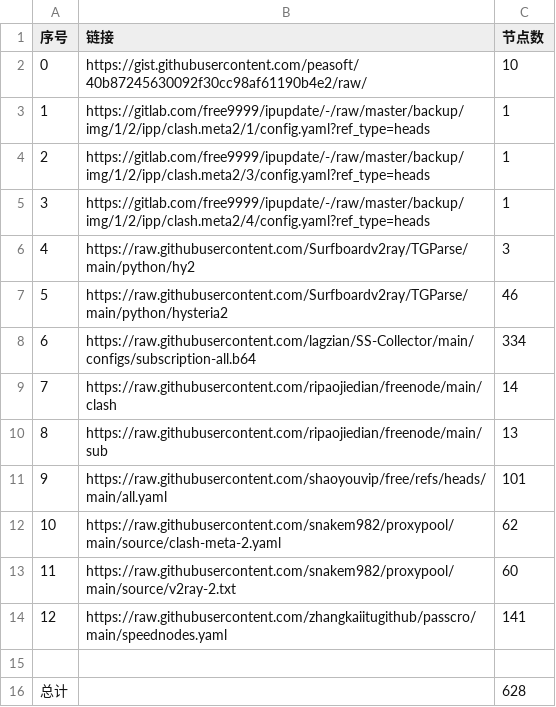
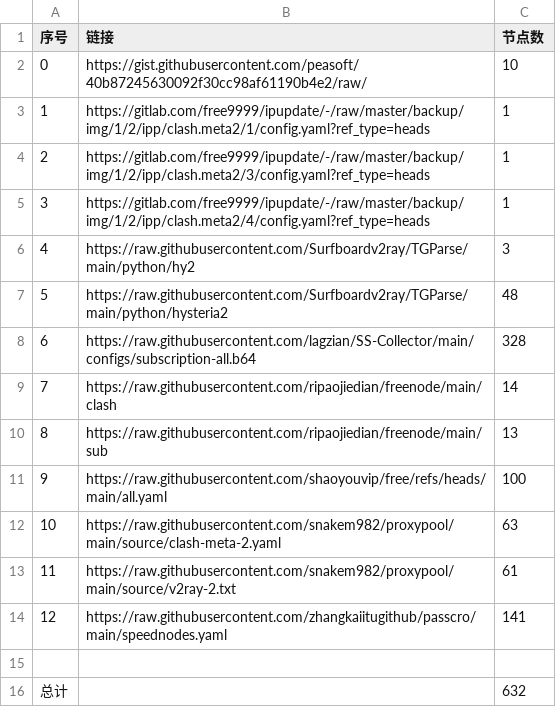
Before and after one commit to dannysl/peasoft-NoMoreWalls, a CSV file: list_result.csv, drawn as a sheet.

```diff
--- a/list_result.csv
+++ b/list_result.csv
@@ -6,11 +6,11 @@
 4,https://raw.githubusercontent.com/Surfboardv2ray/TGParse/main/python/hy2,3
-5,https://raw.githubusercontent.com/Surfboardv2ray/TGParse/main/python/hysteria2,46
-6,https://raw.githubusercontent.com/lagzian/SS-Collector/main/configs/subscription-all.b64,334
+5,https://raw.githubusercontent.com/Surfboardv2ray/TGParse/main/python/hysteria2,48
+6,https://raw.githubusercontent.com/lagzian/SS-Collector/main/configs/subscription-all.b64,328
 7,https://raw.githubusercontent.com/ripaojiedian/freenode/main/clash,14
 8,https://raw.githubusercontent.com/ripaojiedian/freenode/main/sub,13
-9,https://raw.githubusercontent.com/shaoyouvip/free/refs/heads/main/all.yaml,101
-10,https://raw.githubusercontent.com/snakem982/proxypool/main/source/clash-meta-2.yaml,62
-11,https://raw.githubusercontent.com/snakem982/proxypool/main/source/v2ray-2.txt,60
+9,https://raw.githubusercontent.com/shaoyouvip/free/refs/heads/main/all.yaml,100
+10,https://raw.githubusercontent.com/snakem982/proxypool/main/source/clash-meta-2.yaml,63
+11,https://raw.githubusercontent.com/snakem982/proxypool/main/source/v2ray-2.txt,61
 12,https://raw.githubusercontent.com/zhangkaiitugithub/passcro/main/speednodes.yaml,141
 
-总计,,628
+总计,,632
```
Also changed, not shown: 26 other files.
